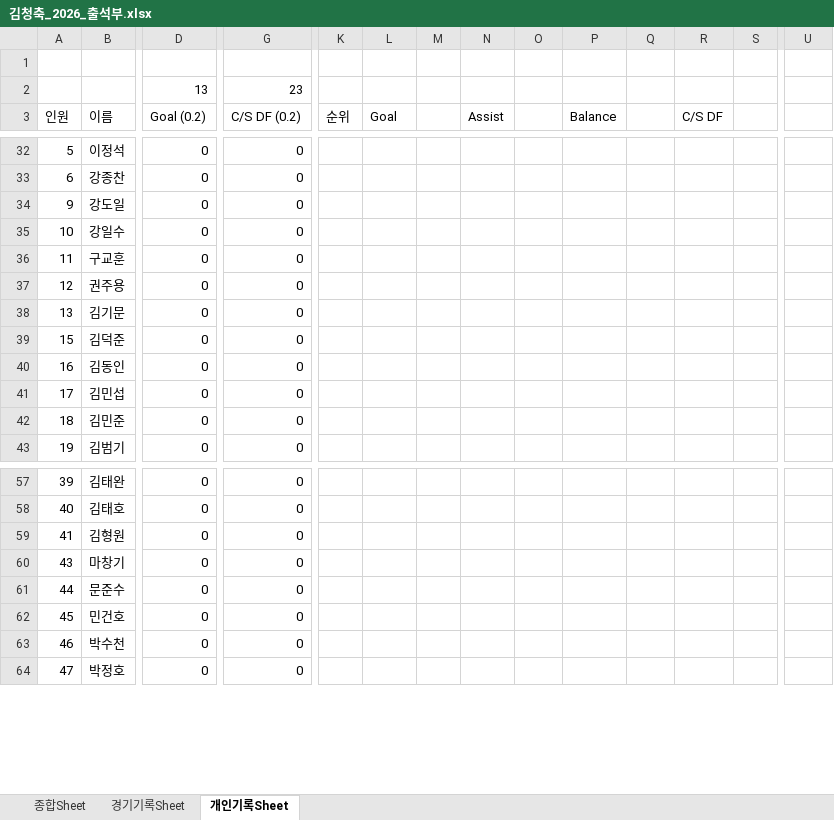
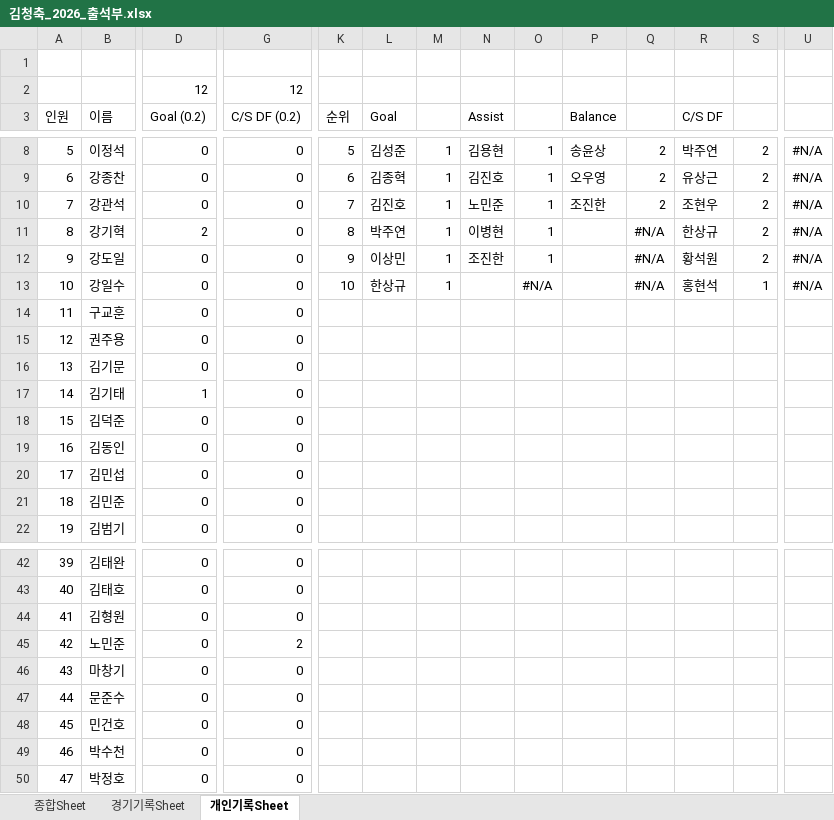
Before and after one commit to winclead/FCKCC, an Excel workbook: 김청축_2026_출석부.xlsx, sheet 개인기록Sheet, drawn as a sheet; only a part is shown, gaps mark what is left out; values as stored, in another font and other column widths than the file's, no cell formats; conditional formats not drawn; addresses are those after the commit; rows hold the shown columns only; the diff covers the shown part only; the diff names each change by its address in the sheet, - before the commit and + after, or states it on an @@ line.

Commit message:
Update 김청축_2026_출석부.xlsx via Dashboard

```diff
--- a/김청축_2026_출석부.xlsx (sheet 개인기록Sheet)
+++ b/김청축_2026_출석부.xlsx (sheet 개인기록Sheet)
-D2 (Goal (0.2)): 13
+D2 (Goal (0.2)): 12
-G2 (C/S DF (0.2)): 23
+G2 (C/S DF (0.2)): 12
-K8 (순위): (empty)
+K8 (순위): 5
-L8 (Goal): (empty)
+L8 (Goal): 김성준
-M8:M9: (empty)
+M8:M9: 1
-N8 (Assist): (empty)
+N8 (Assist): 김용현
-O8:O9: (empty)
+O8:O9: 1
-P8 (Balance): (empty)
+P8 (Balance): 송윤상
-Q8:Q9: (empty)
+Q8:Q9: 2
-R8 (C/S DF): (empty)
+R8 (C/S DF): 박주연
-S8:S9: (empty)
+S8:S9: 2
-U8:U9: (empty)
+U8:U9: #N/A
-K9 (순위): (empty)
+K9 (순위): 6
-L9 (Goal): (empty)
+L9 (Goal): 김종혁
-N9 (Assist): (empty)
+N9 (Assist): 김진호
-P9 (Balance): (empty)
+P9 (Balance): 오우영
-R9 (C/S DF): (empty)
+R9 (C/S DF): 유상근
+row 10: 7 | 강관석 | 0 | 0 | 7 | 김진호 | 1 | 노민준 | 1 | 조진한 | 2 | 조현우 | 2 | #N/A
+row 11: 8 | 강기혁 | 2 | 0 | 8 | 박주연 | 1 | 이병현 | 1 |  | #N/A | 한상규 | 2 | #N/A
-K12 (순위): (empty)
+K12 (순위): 9
-L12 (Goal): (empty)
+L12 (Goal): 이상민
-M12:M13: (empty)
+M12:M13: 1
-N12 (Assist): (empty)
+N12 (Assist): 조진한
-O12: (empty)
+O12: 1
-Q12:Q13: (empty)
+Q12:Q13: #N/A
-R12 (C/S DF): (empty)
+R12 (C/S DF): 황석원
-S12: (empty)
+S12: 2
-U12:U13: (empty)
+U12:U13: #N/A
-K13 (순위): (empty)
+K13 (순위): 10
-L13 (Goal): (empty)
+L13 (Goal): 한상규
-O13: (empty)
+O13: #N/A
-R13 (C/S DF): (empty)
+R13 (C/S DF): 홍현석
-S13: (empty)
+S13: 1
@@ row 28 moved to row 17: 14 @@
+row 45: 42 | 노민준 | 0 | 2
```
Also changed, not shown: 8 added rows, 11 removed rows, 12 moved rows and 44 edited cells elsewhere in this sheet, sheet 종합Sheet, cell formats, formulas that keep their value.
